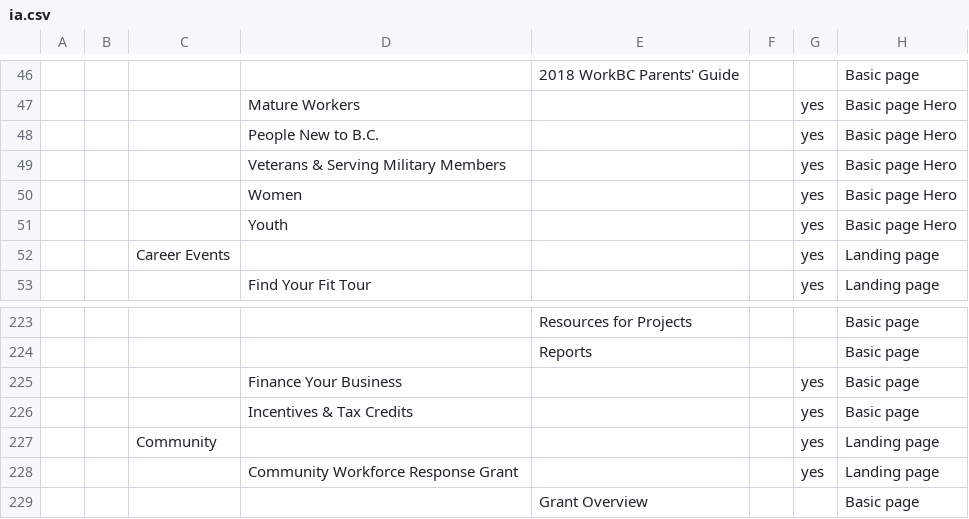
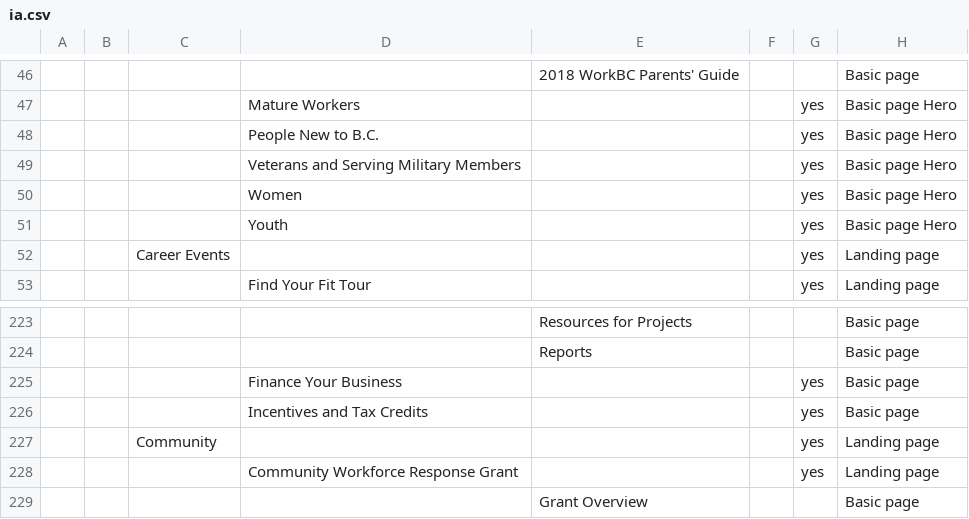
Before and after one commit to bcgov/workbc-main, a CSV file: src/scripts/migration/data/ia.csv, drawn as a sheet; only a part is shown, gaps mark what is left out; the diff names each change by its address in the sheet, - before the commit and + after, or states it on an @@ line.

Commit message:
Update remaining titles in IA

```diff
--- a/src/scripts/migration/data/ia.csv
+++ b/src/scripts/migration/data/ia.csv
-D49: Veterans & Serving Military Members
+D49: Veterans and Serving Military Members
-D226: Incentives & Tax Credits
+D226: Incentives and Tax Credits
```
